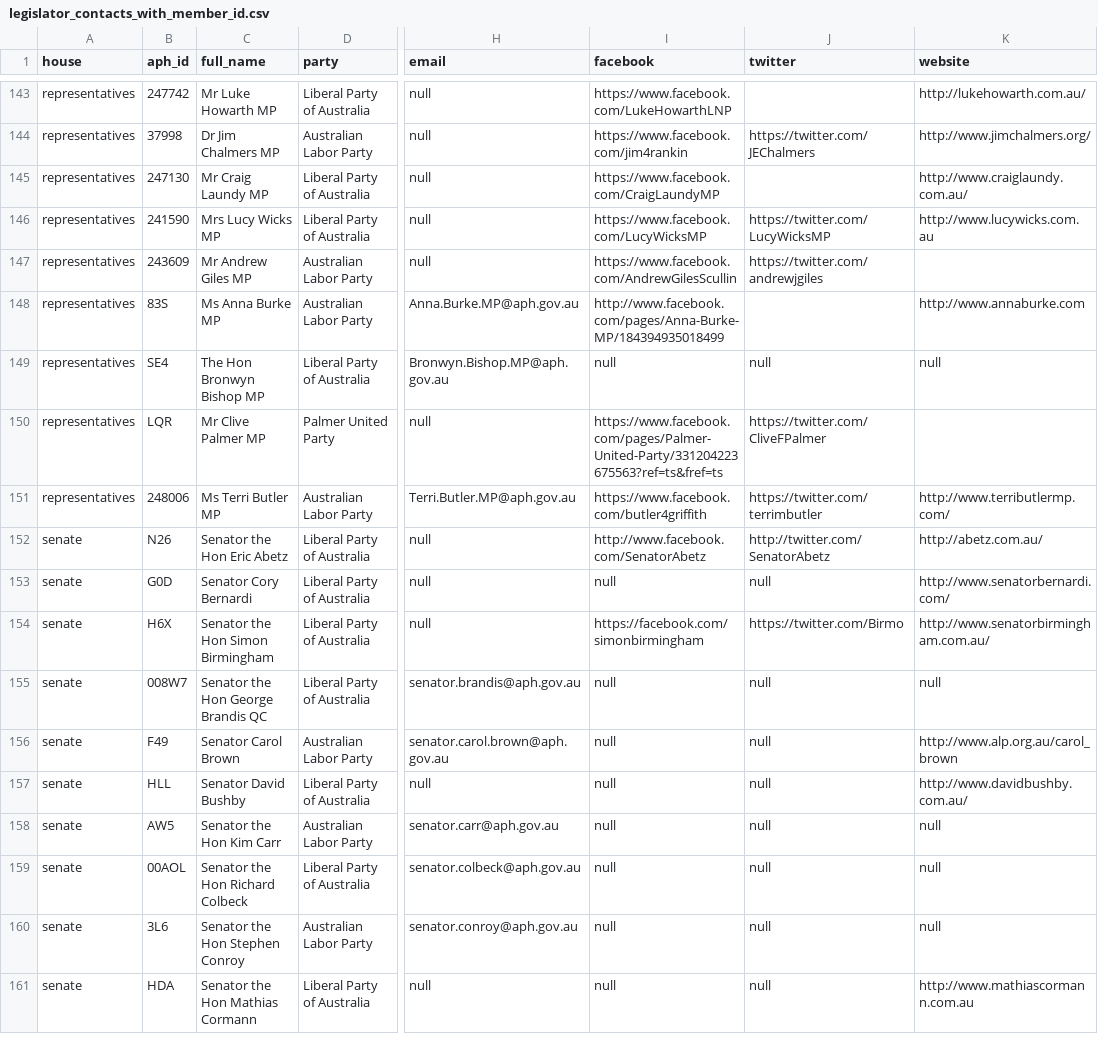
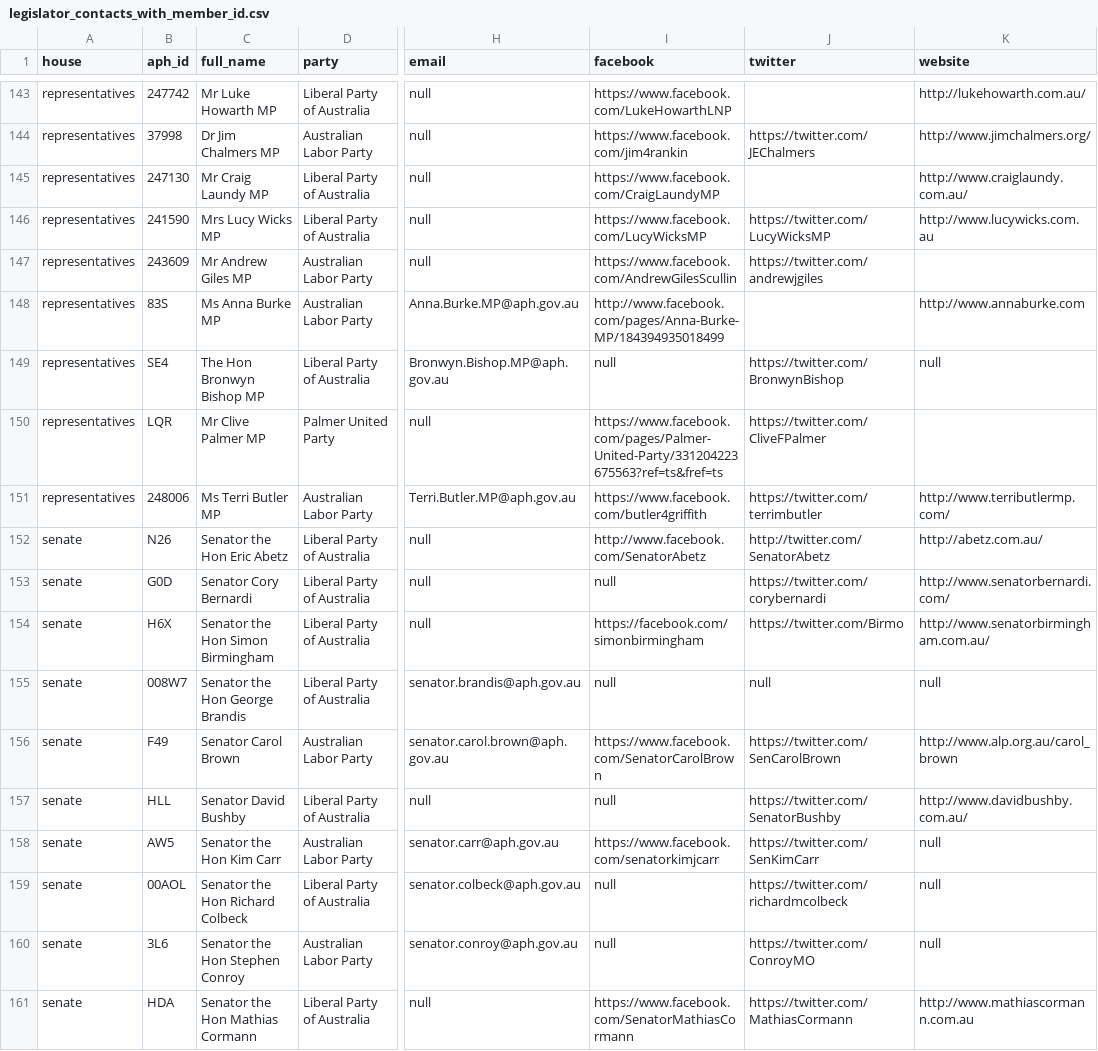
Before and after one commit to australia/legislators-locator, a CSV file: utils/legislator_contacts_with_member_id.csv, drawn as a sheet; only a part is shown, gaps mark what is left out; the diff covers the shown part only; the diff names each change by its address in the sheet, - before the commit and + after, or states it on an @@ line.

Commit message:
new legislator data

```diff
--- a/utils/legislator_contacts_with_member_id.csv
+++ b/utils/legislator_contacts_with_member_id.csv
-J149 (twitter): null
+J149 (twitter): https://twitter.com/BronwynBishop
-J153 (twitter): null
+J153 (twitter): https://twitter.com/corybernardi
-C155 (full_name): Senator the Hon George Brandis QC
+C155 (full_name): Senator the Hon George Brandis
-I156 (facebook): null
+I156 (facebook): https://www.facebook.com/SenatorCarolBrown
-J156 (twitter): null
+J156 (twitter): https://twitter.com/SenCarolBrown
-J157 (twitter): null
+J157 (twitter): https://twitter.com/SenatorBushby
-I158 (facebook): null
+I158 (facebook): https://www.facebook.com/senatorkimjcarr
-J158 (twitter): null
+J158 (twitter): https://twitter.com/SenKimCarr
-J159 (twitter): null
+J159 (twitter): https://twitter.com/richardmcolbeck
-J160 (twitter): null
+J160 (twitter): https://twitter.com/ConroyMO
-I161 (facebook): null
+I161 (facebook): https://www.facebook.com/SenatorMathiasCormann
-J161 (twitter): null
+J161 (twitter): https://twitter.com/MathiasCormann
```
Also changed, not shown: 115 edited cells elsewhere in this file, 3 other files.
